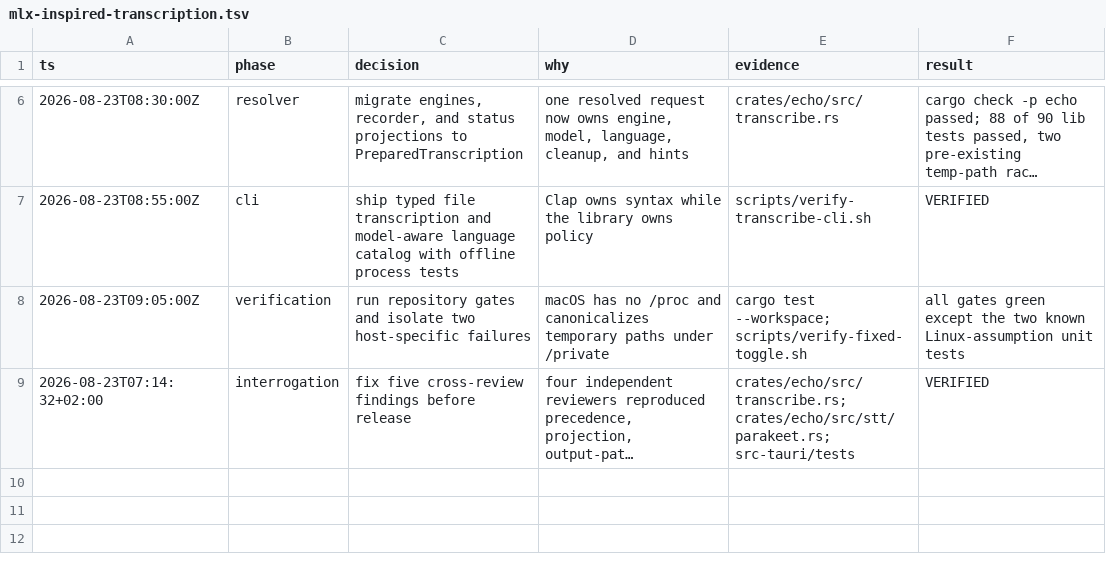
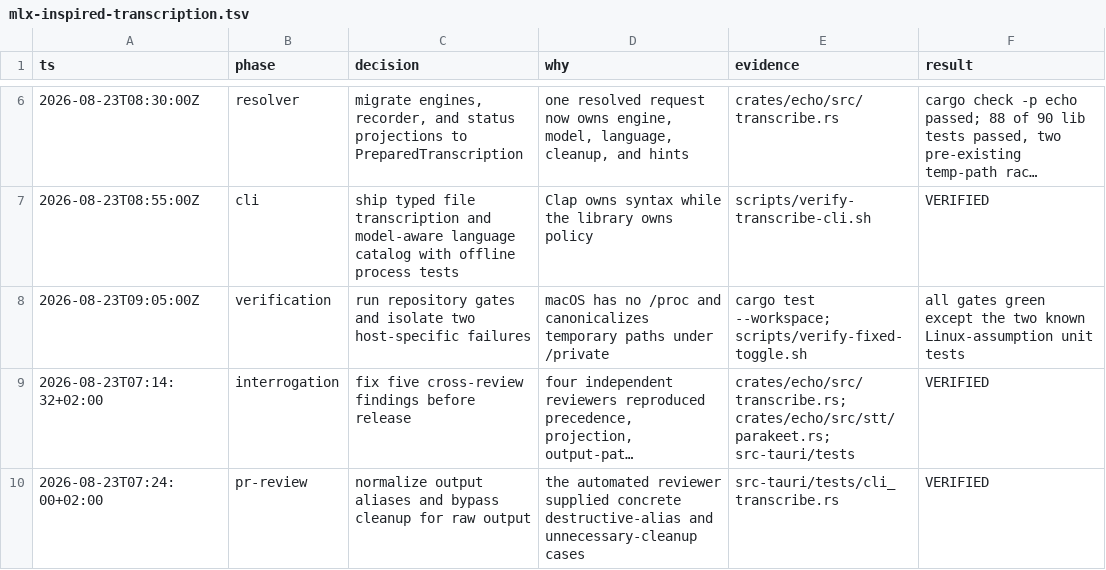
Before and after one commit to ddv1982/echo, a TSV file: .audit/mlx-inspired-transcription.tsv, drawn as a sheet; only a part is shown, gaps mark what is left out; long unchanged cells end in …; the diff names each change by its address in the sheet, - before the commit and + after, or states it on an @@ line.

Commit message:
fix: harden raw and output path handling

```diff
--- a/.audit/mlx-inspired-transcription.tsv
+++ b/.audit/mlx-inspired-transcription.tsv
+row 10: 2026-08-23T07:24:00+02:00 | pr-review | normalize output aliases and bypass cleanup for raw output | the automated reviewer supplied concrete destructive-alias and unnecessary-cleanup cases | src-tauri/tests/cli_transcribe.rs | VERIFIED
```
Also changed, not shown: 7 other files.
